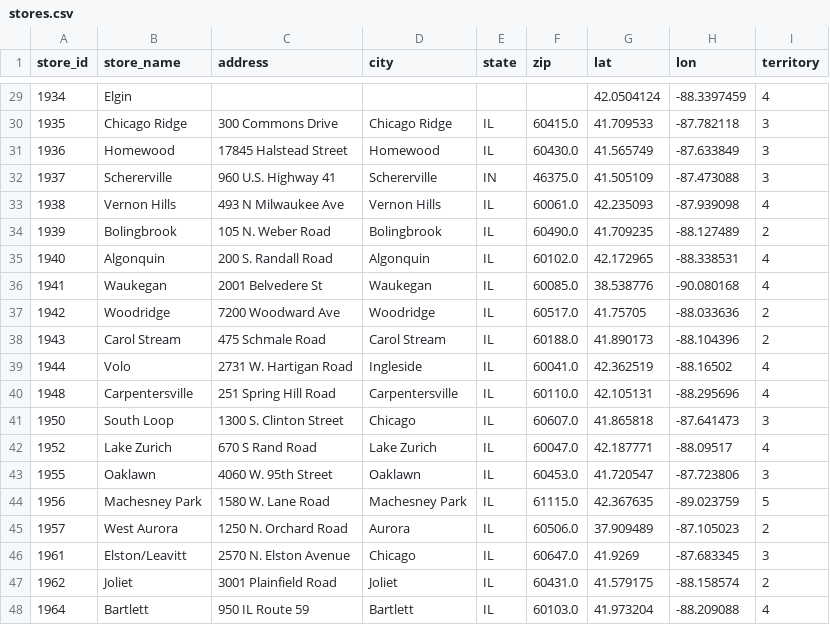
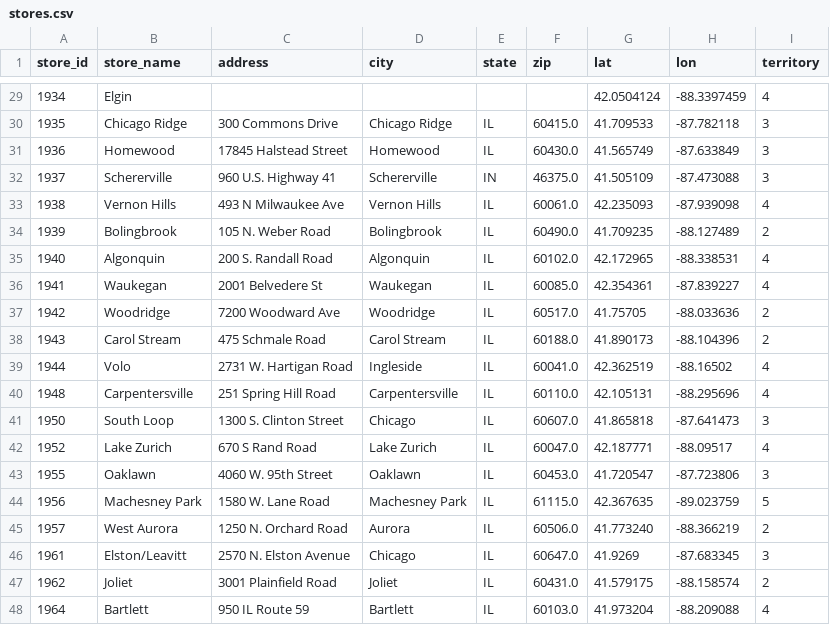
Before and after one commit to HF-HPA/HUB-TEST, a CSV file: stores.csv, drawn as a sheet; only a part is shown, gaps mark what is left out.

Commit message:
Update stores.csv

```diff
--- a/stores.csv
+++ b/stores.csv
@@ -35,3 +35,3 @@ store_id,store_name,address,city,state,zip,lat,lon,territory
 1940,Algonquin,200 S. Randall Road,Algonquin,IL,60102.0,42.172965,-88.338531,4
-1941,Waukegan,2001 Belvedere St,Waukegan,IL,60085.0,38.538776,-90.080168,4
+1941,Waukegan,2001 Belvedere St,Waukegan,IL,60085.0,42.354361,-87.839227,4
 1942,Woodridge,7200 Woodward Ave,Woodridge,IL,60517.0,41.75705,-88.033636,2
@@ -44,3 +44,3 @@ store_id,store_name,address,city,state,zip,lat,lon,territory
 1956,Machesney Park,1580 W. Lane Road,Machesney Park,IL,61115.0,42.367635,-89.023759,5
-1957,West Aurora,1250 N. Orchard Road,Aurora,IL,60506.0,37.909489,-87.105023,2
+1957,West Aurora,1250 N. Orchard Road,Aurora,IL,60506.0,41.773240,-88.366219,2
 1961,Elston/Leavitt,2570 N. Elston Avenue,Chicago,IL,60647.0,41.9269,-87.683345,3
```
